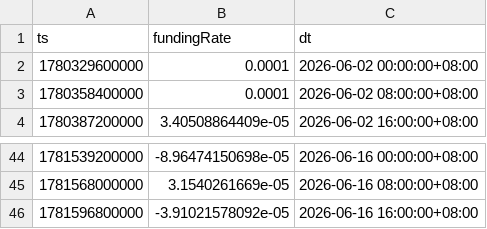
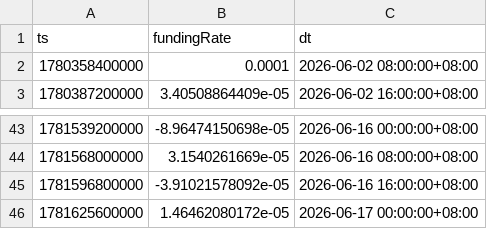
Before and after one commit to jabine9966/project, a CSV file: data/funding_rate.csv, drawn as a sheet; only a part is shown, gaps mark what is left out; removed rows and columns are numbered as before the commit, all else as after; the diff names each change by its address in the sheet, - before the commit and + after, or states it on an @@ line.

```diff
--- a/data/funding_rate.csv
+++ b/data/funding_rate.csv
-row 2: 1780329600000 | 0.0001 | 2026-06-02 00:00:00+08:00
+row 46: 1781625600000 | 1.46462080172e-05 | 2026-06-17 00:00:00+08:00
```
Also changed, not shown: data/ohlcv_15m.csv, data/ohlcv_1h.csv, 13 other files.
